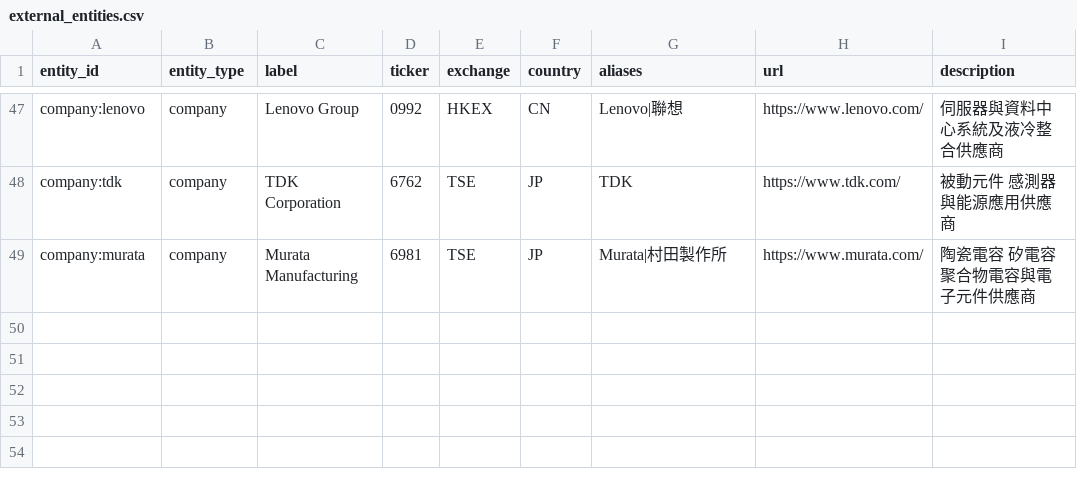
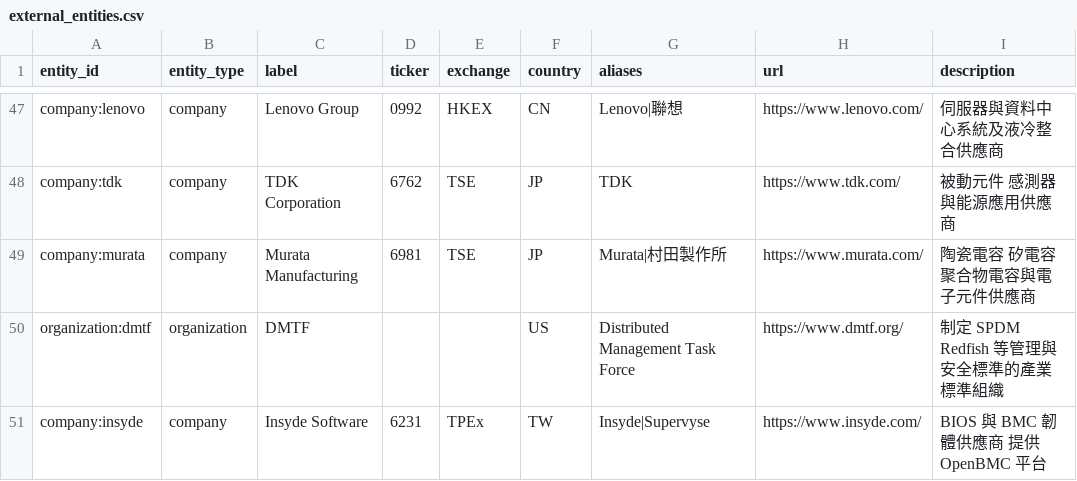
Before and after one commit to DennisLiuCk/strong-weak-scanner, a CSV file: config/external_entities.csv, drawn as a sheet; only a part is shown, gaps mark what is left out; the diff names each change by its address in the sheet, - before the commit and + after, or states it on an @@ line.

```diff
--- a/config/external_entities.csv
+++ b/config/external_entities.csv
+row 50: organization:dmtf | organization | DMTF |  |  | US | Distributed Management Task Force | https://www.dmtf.org/ | 制定 SPDM Redfish 等管理與安全標準的產業標準組織
+row 51: company:insyde | company | Insyde Software | 6231 | TPEx | TW | Insyde|Supervyse | https://www.insyde.com/ | BIOS 與 BMC 韌體供應商 提供 OpenBMC 平台
```
Also changed, not shown: config/knowledge_concepts.csv, 6 other files.
